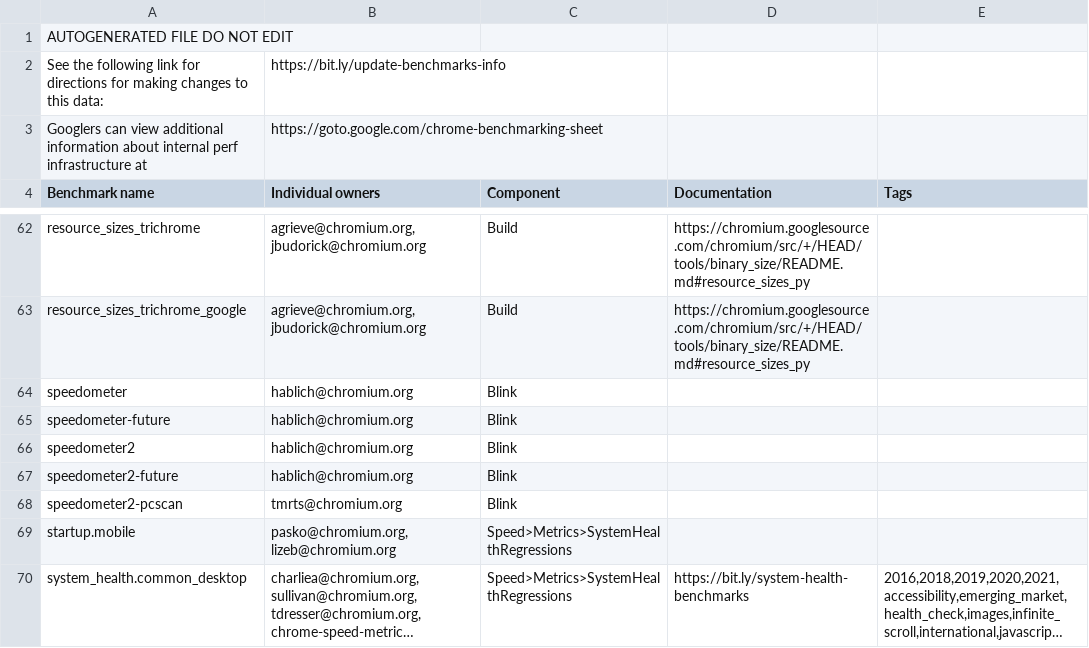
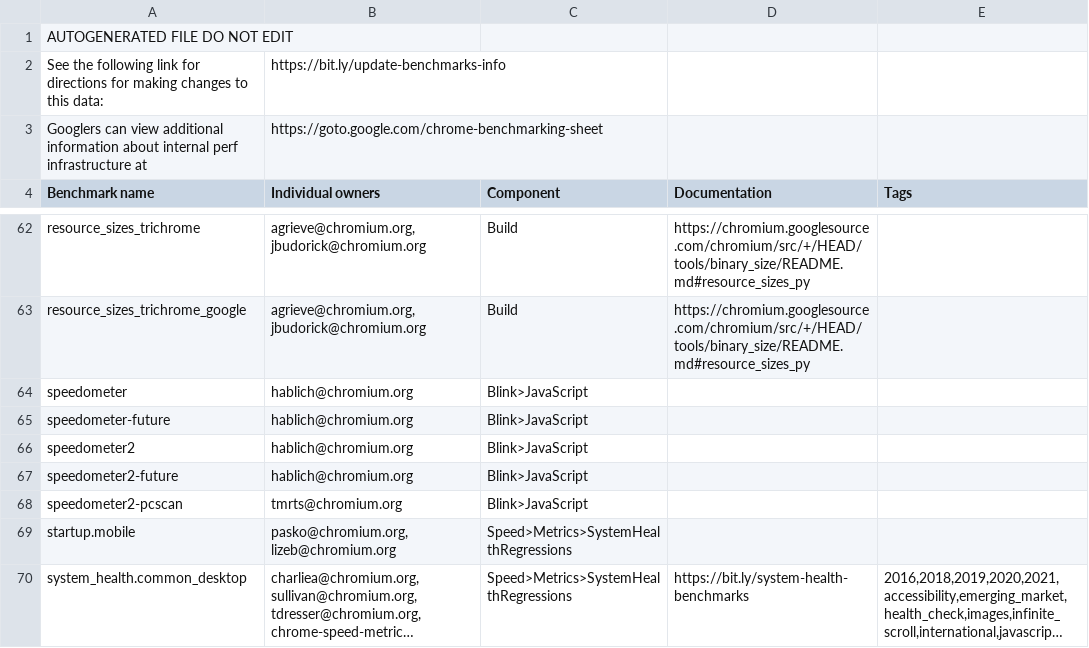
Before and after one commit to chromium-full-mirror/chromium_src_tools_perf, a CSV file: benchmark.csv, drawn as a sheet; only a part is shown, gaps mark what is left out; long unchanged cells end in ….

Commit message:
[benchmarks] Set Blink>>JavaScript component for speedometer benchmarks
Bug: 1252196
Change-Id: I15c56b9e55a0252d35cf55f6a62bd07d11268575
Reviewed-on: https://chromium-review.googlesource.com/c/chromium/src/+/3198078
Commit-Queue: Camillo Bruni <cbruni@chromium.org>
Commit-Queue: Wenbin Zhang <wenbinzhang@google.com>
Auto-Submit: Camillo Bruni <cbruni@chromium.org>
Reviewed-by: Wenbin Zhang <wenbinzhang@google.com>
Cr-Commit-Position: refs/heads/main@{#927245}
NOKEYCHECK=True
GitOrigin-RevId: f451ca4ed60d496fd8436fc00ca41ae3f27d8bd2

```diff
--- a/benchmark.csv
+++ b/benchmark.csv
@@ -63,7 +63,7 @@ resource_sizes_trichrome,"agrieve@chromium.org, jbudorick@chromium.org",Build,ht
 resource_sizes_trichrome_google,"agrieve@chromium.org, jbudorick@chromium.org",Build,https://chromium.googlesource.com/chromium/src/+/HEAD/tools/binary_size/README.md#resource_sizes_py,
-speedometer,hablich@chromium.org,Blink,,
-speedometer-future,hablich@chromium.org,Blink,,
-speedometer2,hablich@chromium.org,Blink,,
-speedometer2-future,hablich@chromium.org,Blink,,
-speedometer2-pcscan,tmrts@chromium.org,Blink,,
+speedometer,hablich@chromium.org,Blink>JavaScript,,
+speedometer-future,hablich@chromium.org,Blink>JavaScript,,
+speedometer2,hablich@chromium.org,Blink>JavaScript,,
+speedometer2-future,hablich@chromium.org,Blink>JavaScript,,
+speedometer2-pcscan,tmrts@chromium.org,Blink>JavaScript,,
 startup.mobile,"pasko@chromium.org, lizeb@chromium.org",Speed>Metrics>SystemHealthRegressions,,
```
Also changed, not shown: 2 other files.
